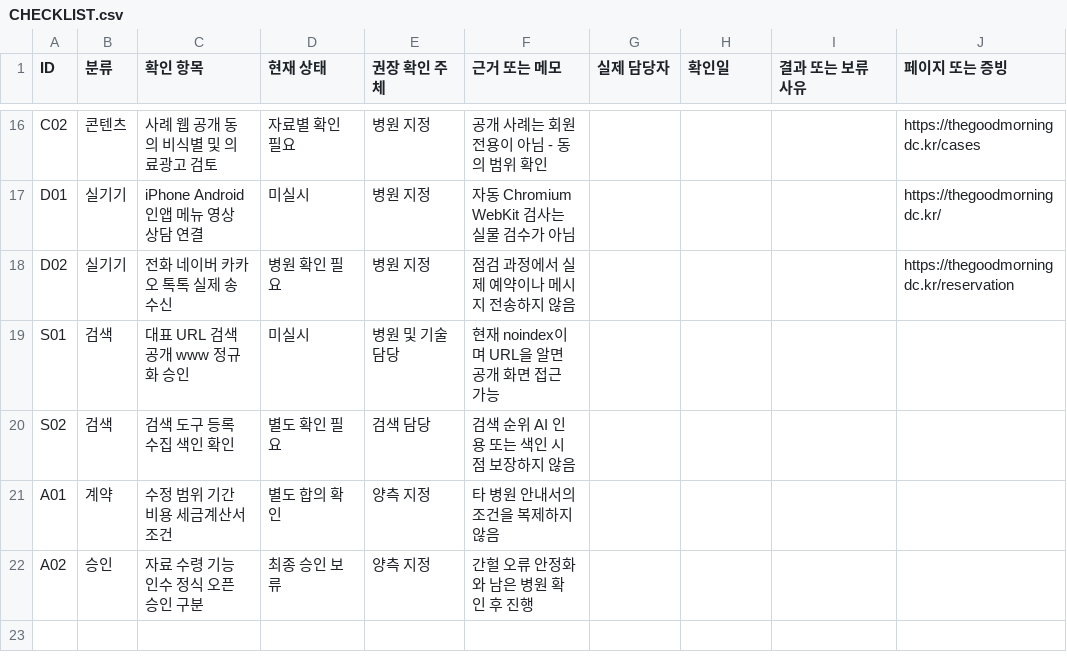
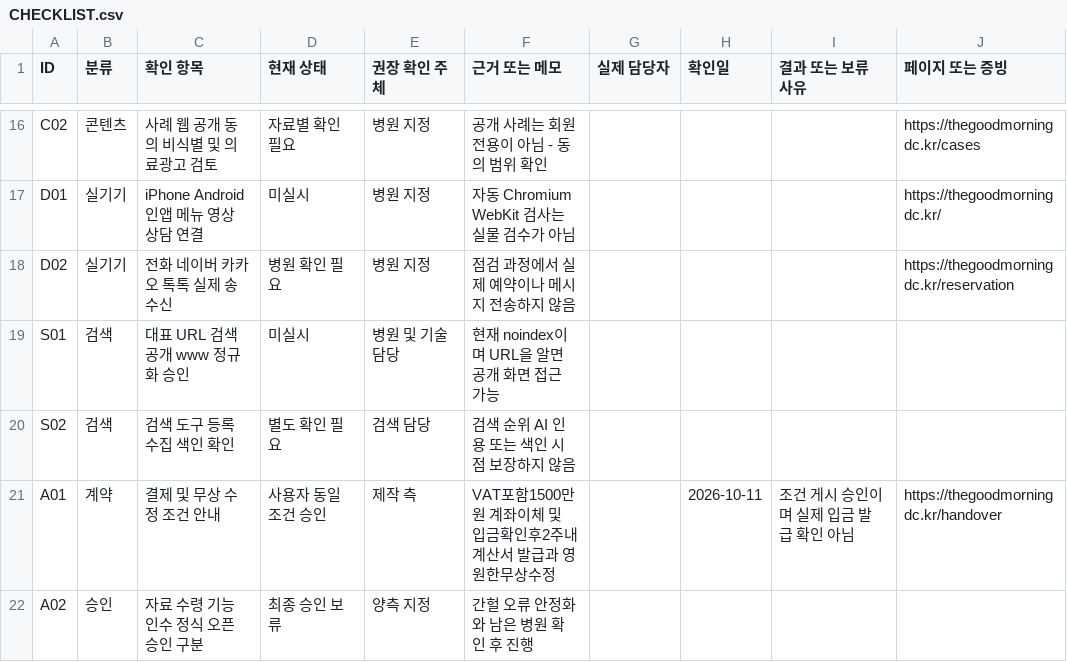
Before and after one commit to sodanstjrwns-max/thegoodmorningdc, a CSV file: handoff/CHECKLIST.csv, drawn as a sheet; only a part is shown, gaps mark what is left out.

Commit message:
Publish approved payment and lifetime revision terms in handover

```diff
--- a/handoff/CHECKLIST.csv
+++ b/handoff/CHECKLIST.csv
@@ -20,3 +20,3 @@ S01,검색,대표 URL 검색 공개 www 정규화 승인,미실시,병원 및
 S02,검색,검색 도구 등록 수집 색인 확인,별도 확인 필요,검색 담당,검색 순위 AI 인용 또는 색인 시점 보장하지 않음,,,,
-A01,계약,수정 범위 기간 비용 세금계산서 조건,별도 합의 확인,양측 지정,타 병원 안내서의 조건을 복제하지 않음,,,,
+A01,계약,결제 및 무상 수정 조건 안내,사용자 동일 조건 승인,제작 측,VAT포함1500만원 계좌이체 및 입금확인후2주내계산서 발급과 영원한무상수정,,2026-10-11,조건 게시 승인이며 실제 입금 발급 확인 아님,https://thegoodmorningdc.kr/handover
 A02,승인,자료 수령 기능 인수 정식 오픈 승인 구분,최종 승인 보류,양측 지정,간헐 오류 안정화와 남은 병원 확인 후 진행,,,,
```
Also changed, not shown: 6 other files.
